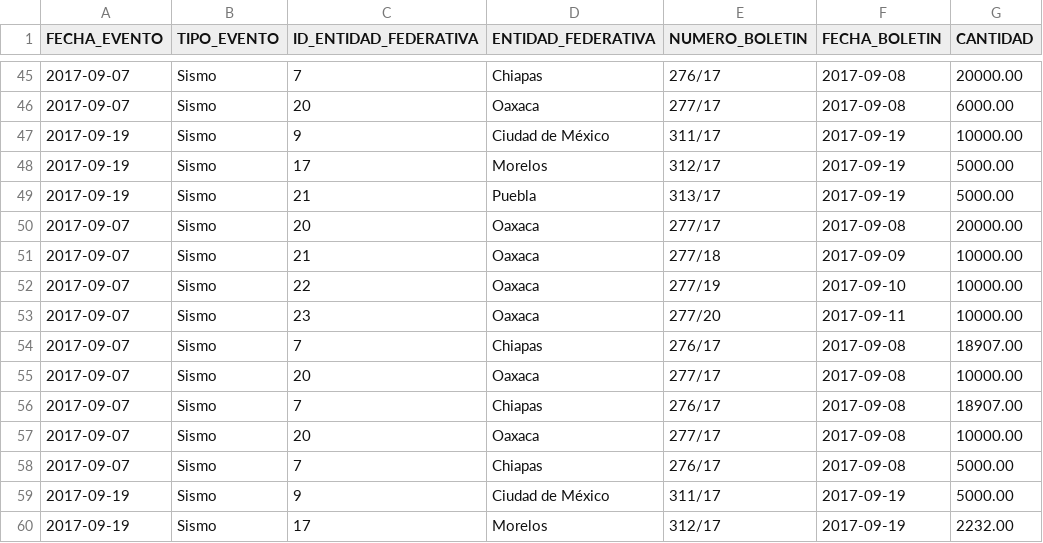
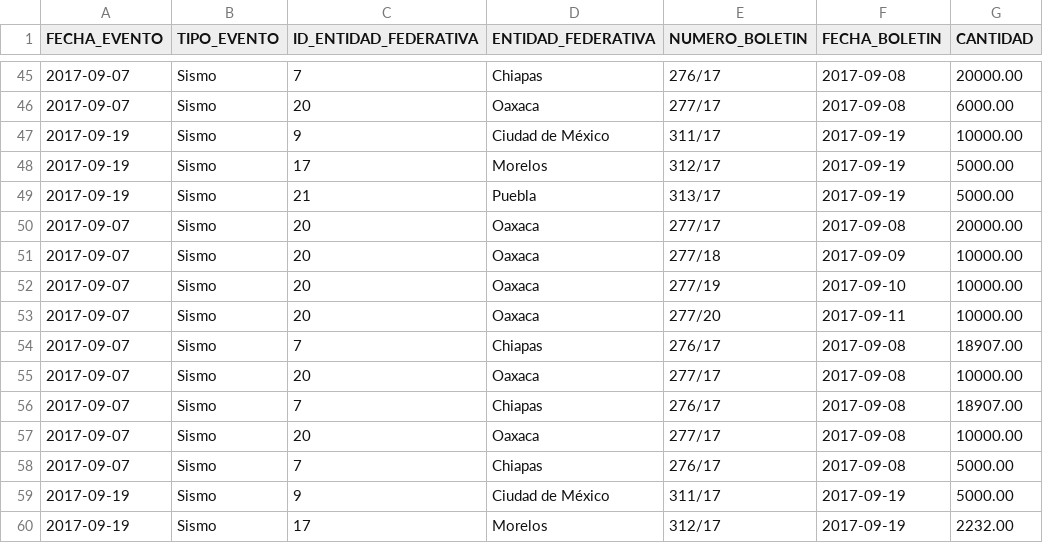
Before and after one commit to GobiernoFacil/map-shuffle, a CSV file: js/maps/mapa_emergencias.csv, drawn as a sheet; only a part is shown, gaps mark what is left out; the diff names each change by its address in the sheet, - before the commit and + after, or states it on an @@ line.

Commit message:
Update mapa_emergencias.csv

```diff
--- a/js/maps/mapa_emergencias.csv
+++ b/js/maps/mapa_emergencias.csv
-C51 (ID_ENTIDAD_FEDERATIVA): 21
+C51 (ID_ENTIDAD_FEDERATIVA): 20
-C52 (ID_ENTIDAD_FEDERATIVA): 22
+C52 (ID_ENTIDAD_FEDERATIVA): 20
-C53 (ID_ENTIDAD_FEDERATIVA): 23
+C53 (ID_ENTIDAD_FEDERATIVA): 20
```
